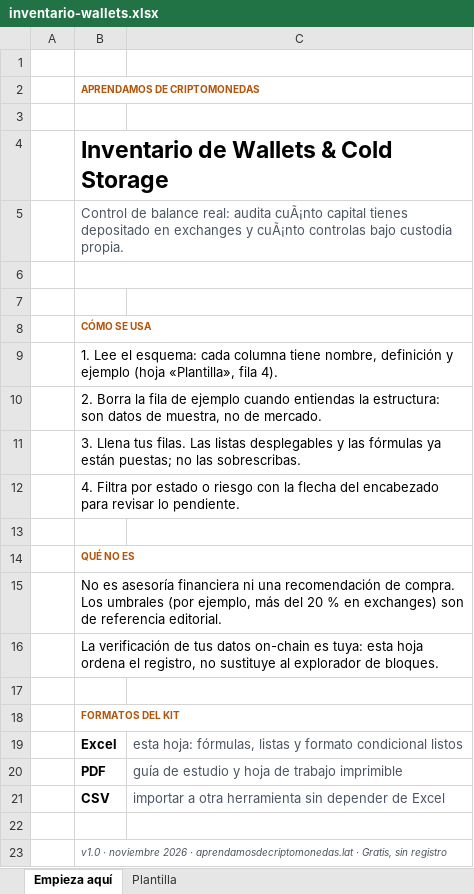
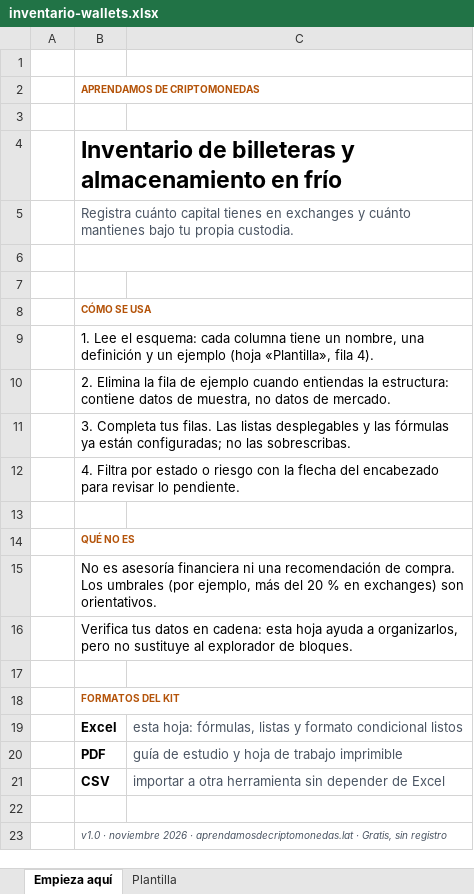
Before and after one commit to serviciosapcsoporte-create/aprendamosdecriptomonedas, an Excel workbook: public/recursos/inventario-wallets.xlsx, sheet Empieza aquí, drawn as a sheet; values as stored, in another font and other column widths than the file's, no borders; the diff names each change by its address in the sheet, - before the commit and + after, or states it on an @@ line.

```diff
--- a/public/recursos/inventario-wallets.xlsx (sheet Empieza aquí)
+++ b/public/recursos/inventario-wallets.xlsx (sheet Empieza aquí)
-B4: Inventario de Wallets & Cold Storage
+B4: Inventario de billeteras y almacenamiento en frío
-B5: Control de balance real: audita cuÃ¡nto capital tienes depositado en exchanges y cuÃ¡nto controlas bajo custodia propia.
+B5: Registra cuánto capital tienes en exchanges y cuánto mantienes bajo tu propia custodia.
-B9: …columna tiene nombre, definición y ejemplo (hoja…
+B9: …columna tiene un nombre, una definición y un ejemplo (hoja…
-B10: 2. Borra la fila de ejemplo cuando entiendas la estructura: son datos de muestra, no de mercado.
+B10: 2. Elimina la fila de ejemplo cuando entiendas la estructura: contiene datos de muestra, no datos de mercado.
-B11: 3. Llena tus filas. Las listas desplegables y las fórmulas ya están puestas; no las…
+B11: 3. Completa tus filas. Las listas desplegables y las fórmulas ya están configuradas; no las…
-B15: …exchanges) son de referencia editorial.
+B15: …exchanges) son orientativos.
-B16: La verificación de tus datos on-chain es tuya: esta hoja ordena el registro, no sustituye…
+B16: Verifica tus datos en cadena: esta hoja ayuda a organizarlos, pero no sustituye…
```
Also changed, not shown: sheet Plantilla, public/recursos/calculadora-riesgo.xlsx, public/recursos/plantilla-analisis-wallet.xlsx, 48 other files.
